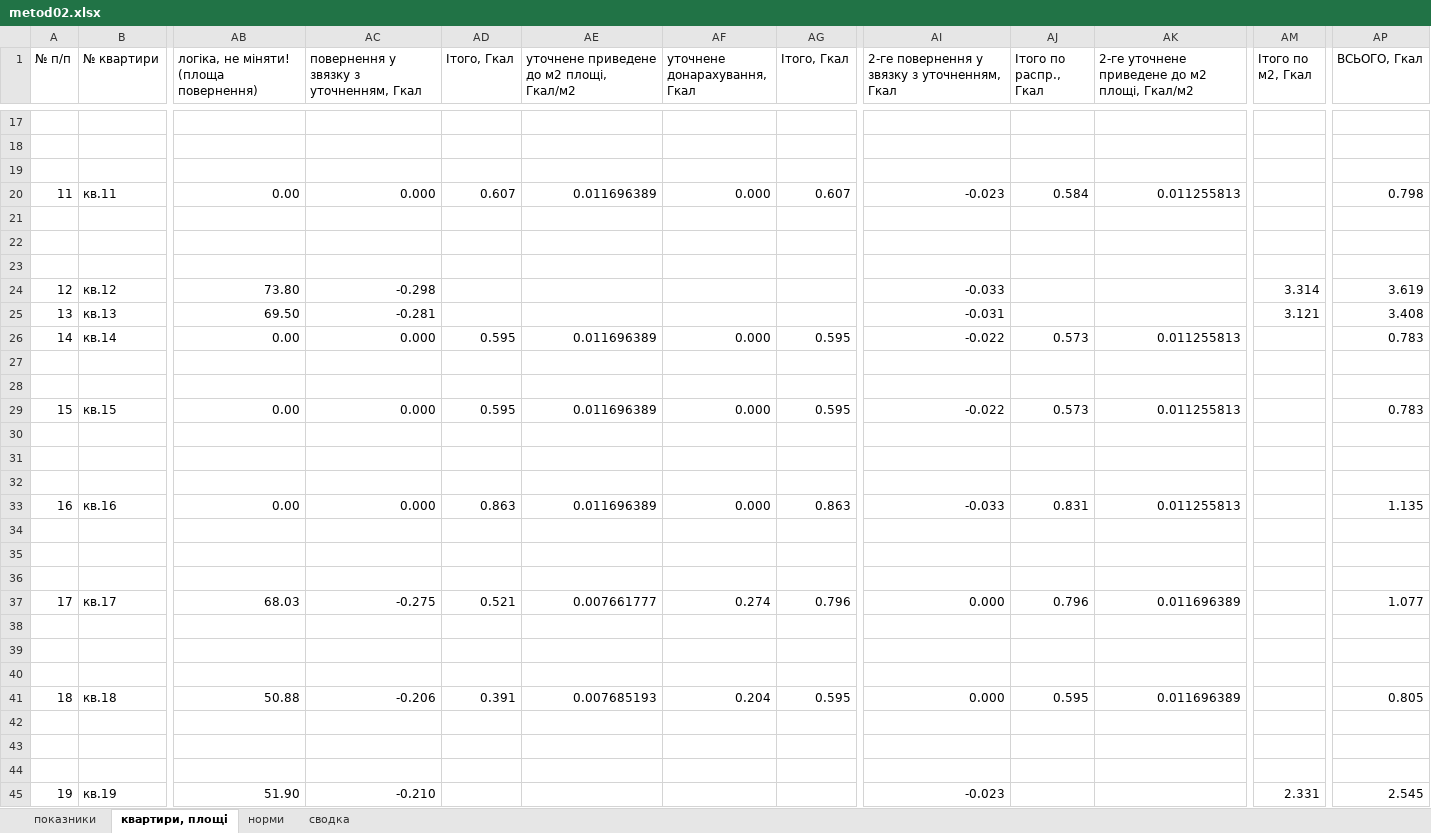
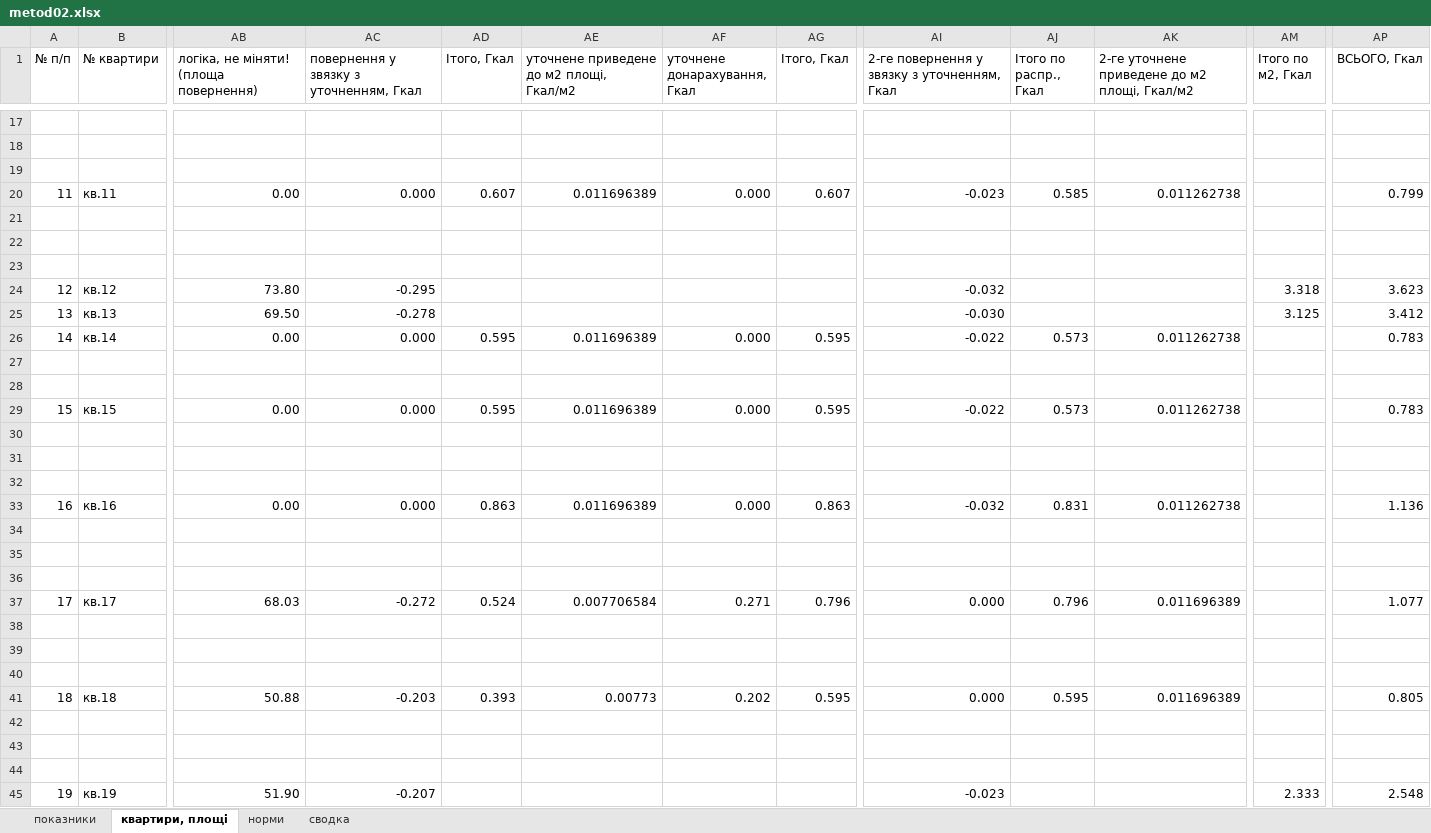
Before and after one commit to Buyn/Sontex, an Excel workbook: Src/Data_files/metod02.xlsx, sheet квартири, площі, drawn as a sheet; only a part is shown, gaps mark what is left out; values as stored, in another font and other column widths than the file's, no cell formats; charts and pictures not drawn; the diff covers the shown part only; the diff names each change by its address in the sheet, - before the commit and + after, or states it on an @@ line.

```diff
--- a/Src/Data_files/metod02.xlsx (sheet квартири, площі)
+++ b/Src/Data_files/metod02.xlsx (sheet квартири, площі)
-AJ20 (Ітого по распр., Гкал): 0.584
+AJ20 (Ітого по распр., Гкал): 0.585
-AK20: 0.011255813
+AK20: 0.011262738
-AP20 (ВСЬОГО, Гкал): 0.798
+AP20 (ВСЬОГО, Гкал): 0.799
-AC24: -0.298
+AC24: -0.295
-AI24: -0.033
+AI24: -0.032
-AM24 (Ітого по м2, Гкал): 3.314
+AM24 (Ітого по м2, Гкал): 3.318
-AP24 (ВСЬОГО, Гкал): 3.619
+AP24 (ВСЬОГО, Гкал): 3.623
-AC25: -0.281
+AC25: -0.278
-AI25: -0.031
+AI25: -0.030
-AM25 (Ітого по м2, Гкал): 3.121
+AM25 (Ітого по м2, Гкал): 3.125
-AP25 (ВСЬОГО, Гкал): 3.408
+AP25 (ВСЬОГО, Гкал): 3.412
-AK26: 0.011255813
+AK26: 0.011262738
-AK29: 0.011255813
+AK29: 0.011262738
-AI33: -0.033
+AI33: -0.032
-AK33: 0.011255813
+AK33: 0.011262738
-AP33 (ВСЬОГО, Гкал): 1.135
+AP33 (ВСЬОГО, Гкал): 1.136
-AC37: -0.275
+AC37: -0.272
-AD37 (Ітого, Гкал): 0.521
+AD37 (Ітого, Гкал): 0.524
-AE37: 0.007661777
+AE37: 0.007706584
-AF37 (уточнене донарахування, Гкал): 0.274
+AF37 (уточнене донарахування, Гкал): 0.271
-AC41: -0.206
+AC41: -0.203
-AD41 (Ітого, Гкал): 0.391
+AD41 (Ітого, Гкал): 0.393
-AE41: 0.007685193
+AE41: 0.00773
-AF41 (уточнене донарахування, Гкал): 0.204
+AF41 (уточнене донарахування, Гкал): 0.202
-AC45: -0.210
+AC45: -0.207
-AM45 (Ітого по м2, Гкал): 2.331
+AM45 (Ітого по м2, Гкал): 2.333
-AP45 (ВСЬОГО, Гкал): 2.545
+AP45 (ВСЬОГО, Гкал): 2.548
```
Also changed, not shown: 135 edited cells elsewhere in this sheet, cell formats, charts or pictures, 6 other files.
